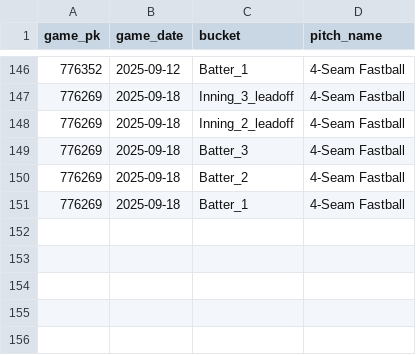
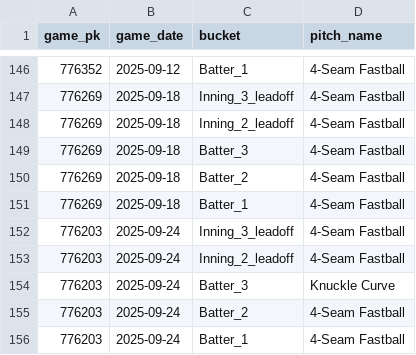
Before and after one commit to kuhny243/pitch-mix-tracker, a CSV file: Shane_Baz_first_pitch.csv, drawn as a sheet; only a part is shown, gaps mark what is left out.

```diff
--- a/Shane_Baz_first_pitch.csv
+++ b/Shane_Baz_first_pitch.csv
@@ -151 +151,6 @@ game_pk,game_date,bucket,pitch_name
 776269,2025-09-18,Batter_1,4-Seam Fastball
+776203,2025-09-24,Inning_3_leadoff,4-Seam Fastball
+776203,2025-09-24,Inning_2_leadoff,4-Seam Fastball
+776203,2025-09-24,Batter_3,Knuckle Curve
+776203,2025-09-24,Batter_2,4-Seam Fastball
+776203,2025-09-24,Batter_1,4-Seam Fastball
```
Also changed, not shown: Garrett_Crochet_first_pitch.csv, Jack_Flaherty_first_pitch.csv, 41 other files.
